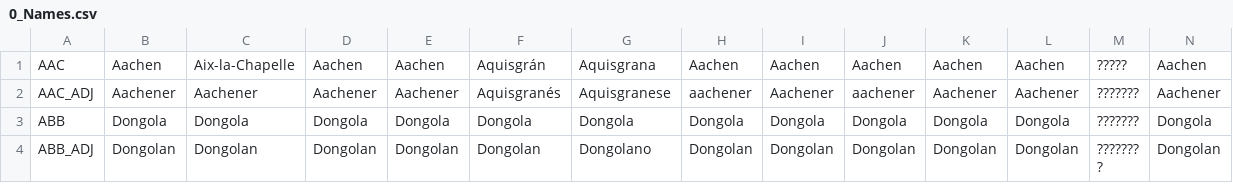
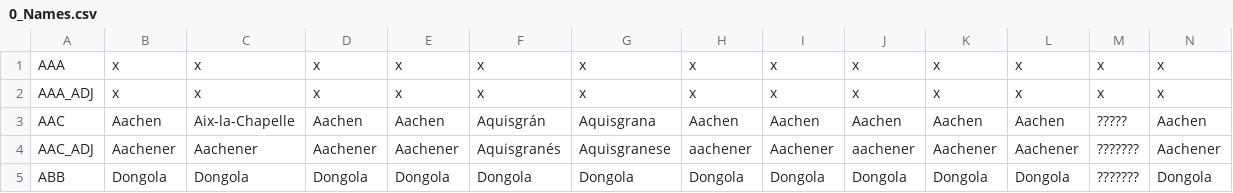
Before and after one commit to ParadoxGameConverters/paradoxGameConverters, a CSV file: EU4toV2/Data_Files/blankMod/output/localisation/0_Names.csv, drawn as a sheet; only a part is shown; the shorter side is filled out with more unchanged rows; rows hold the shown columns only; the diff names each change by its address in the sheet, - before the commit and + after, or states it on an @@ line.

Commit message:
Adding dummy localisation
Attempting to fix a minor localisation bug with Aachen.

```diff
--- a/EU4toV2/Data_Files/blankMod/output/localisation/0_Names.csv
+++ b/EU4toV2/Data_Files/blankMod/output/localisation/0_Names.csv
+row 1: AAA | x | x | x | x | x | x | x | x | x | x | x | x | x
+row 2: AAA_ADJ | x | x | x | x | x | x | x | x | x | x | x | x | x
```
